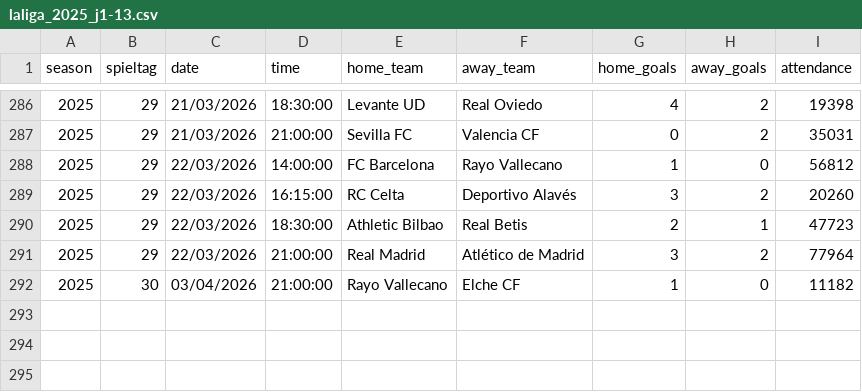
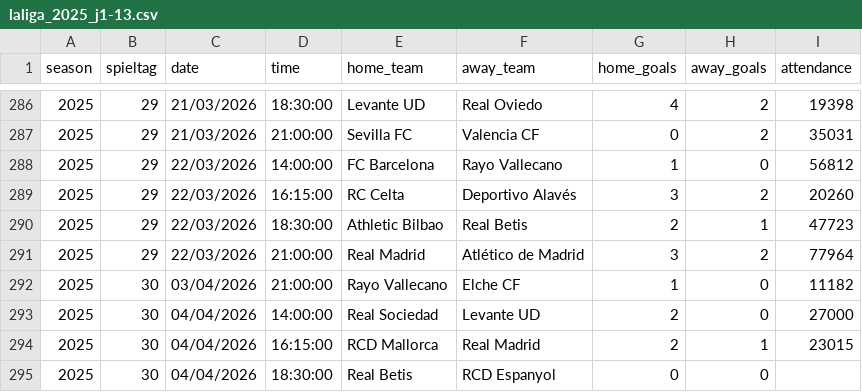
Before and after one commit to jdiegots/aforolab, a CSV file: public/data/matches/laliga_2025_j1-13.csv, drawn as a sheet; only a part is shown, gaps mark what is left out; the diff names each change by its address in the sheet, - before the commit and + after, or states it on an @@ line.

```diff
--- a/public/data/matches/laliga_2025_j1-13.csv
+++ b/public/data/matches/laliga_2025_j1-13.csv
+row 293: 2025 | 30 | 04/04/2026 | 14:00:00 | Real Sociedad | Levante UD | 2 | 0 | 27000
+row 294: 2025 | 30 | 04/04/2026 | 16:15:00 | RCD Mallorca | Real Madrid | 2 | 1 | 23015
+row 295: 2025 | 30 | 04/04/2026 | 18:30:00 | Real Betis | RCD Espanyol | 0 | 0
```
Also changed, not shown: public/data/matches/segunda_2025_j1-15.csv.
